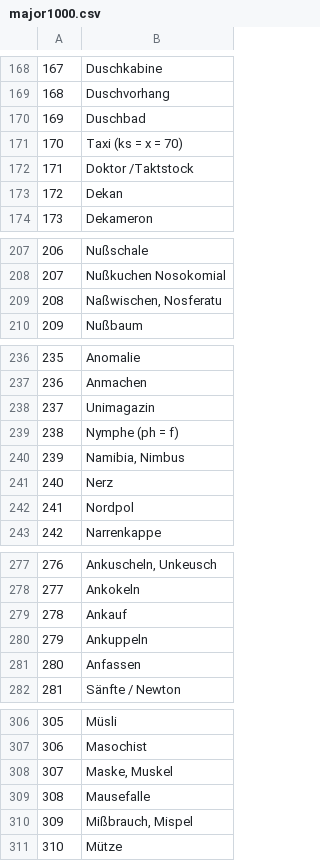
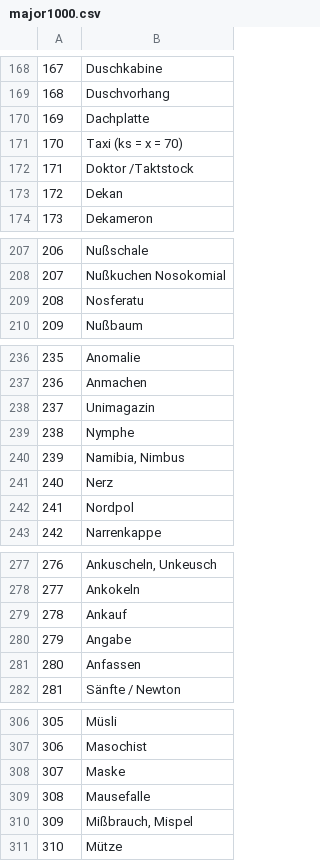
Before and after one commit to jakobkogler/pi_memorize, a CSV file: major1000.csv, drawn as a sheet; only a part is shown, gaps mark what is left out; the diff covers the shown part only.

Commit message:
Few changes in words

```diff
--- a/major1000.csv
+++ b/major1000.csv
@@ -169,3 +169,3 @@
 168;Duschvorhang
-169;Duschbad
+169;Dachplatte
 170;Taxi (ks = x = 70)
@@ -208,3 +208,3 @@
 207;Nußkuchen Nosokomial
-208;Naßwischen, Nosferatu
+208;Nosferatu
 209;Nußbaum
@@ -238,3 +238,3 @@
 237;Unimagazin
-238;Nymphe (ph = f)
+238;Nymphe
 239;Namibia, Nimbus
@@ -279,3 +279,3 @@
 278;Ankauf
-279;Ankuppeln
+279;Angabe
 280;Anfassen
@@ -307,3 +307,3 @@
 306;Masochist
-307;Maske, Muskel
+307;Maske
 308;Mausefalle
```
Also changed, not shown: 7 edited cells elsewhere in this file.
